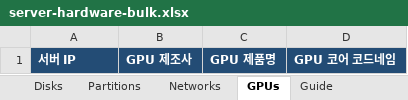
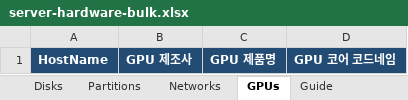
Before and after one commit to moonsumhi/jira-weekly-schedule-reporter, an Excel workbook: frontend/optool/public/templates/server-hardware-bulk.xlsx, sheet GPUs, drawn as a sheet; values as stored, in another font and other column widths than the file's, no borders; the diff names each change by its address in the sheet, - before the commit and + after, or states it on an @@ line.

Commit message:
[BACKOFFICE-185] fix(asset): 하드웨어 일괄등록을 HostName 기준으로 변경

```diff
--- a/frontend/optool/public/templates/server-hardware-bulk.xlsx (sheet GPUs)
+++ b/frontend/optool/public/templates/server-hardware-bulk.xlsx (sheet GPUs)
-A1: 서버 IP
+A1: HostName
```
Also changed, not shown: sheet Servers, sheet Guide, sheet Networks, sheet Partitions, sheet MemorySlots, sheet Disks, 6 other files.
